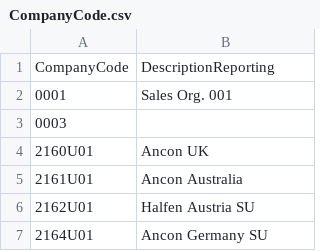
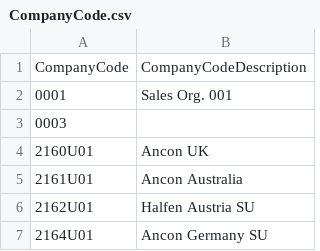
Before and after one commit to szubalii/leviat-data-and-analytics, a CSV file: synapse-dwh/syndw_xxxx_sls_d_euw_001/Master Data/CompanyCode.csv, drawn as a sheet; only a part is shown.

```diff
--- a/synapse-dwh/syndw_xxxx_sls_d_euw_001/Master Data/CompanyCode.csv
+++ b/synapse-dwh/syndw_xxxx_sls_d_euw_001/Master Data/CompanyCode.csv
@@ -1,2 +1,2 @@
-CompanyCode;DescriptionReporting
+CompanyCode;CompanyCodeDescription
 0001;Sales Org. 001
```
Also changed, not shown: synapse-dwh/syndw_xxxx_sls_d_euw_001/Master Data/master-data-config.csv, 9 other files.
